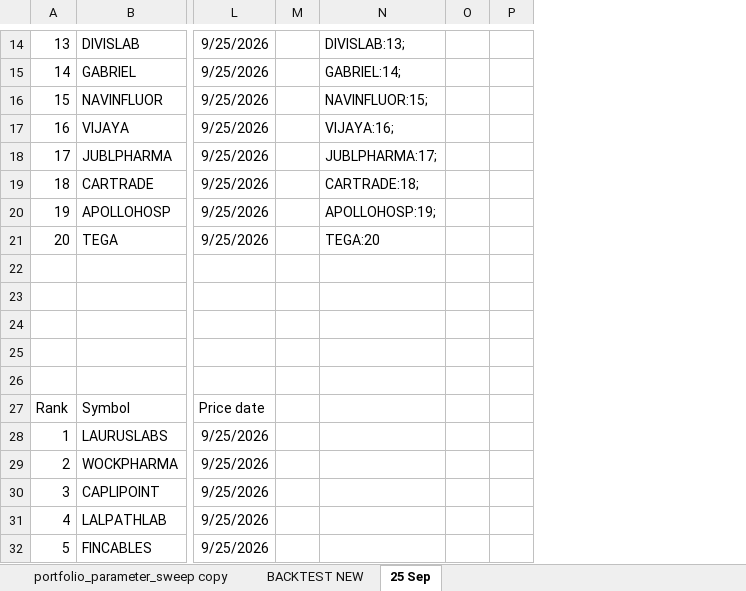
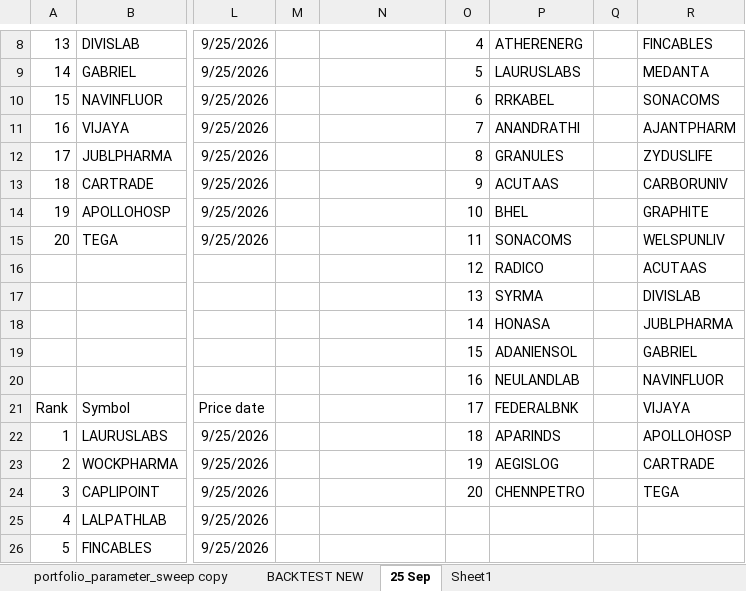
Before and after one commit to Super-Traders/Market-Move, an Excel workbook: portfolio_parameter_sweep Study.xlsx, sheet 25 Sep, drawn as a sheet; only a part is shown, gaps mark what is left out; values as stored, in another font and other column widths than the file's, no borders; conditional formats not drawn; removed rows and columns are numbered as before the commit, all else as after; rows hold the shown columns only; the diff covers the shown part only; the diff names each change by its address in the sheet, - before the commit and + after, or states it on an @@ line.

```diff
--- a/portfolio_parameter_sweep Study.xlsx (sheet 25 Sep)
+++ b/portfolio_parameter_sweep Study.xlsx (sheet 25 Sep)
+sheet tab: Sheet1
-column O, empty
-column P, empty
+column O, rows 8-24: 4 | 5 | 6 | 7 | 8 | 9 | 10 | 11 | 12 | 13 | 14 | 15 | 16 | 17 | 18 | 19 | 20
+column P, rows 8-24: ATHERENERG | LAURUSLABS | RRKABEL | ANANDRATHI | GRANULES | ACUTAAS | BHEL | SONACOMS | RADICO | SYRMA | HONASA | ADANIENSOL | NEULANDLAB | FEDERALBNK | APARINDS | AEGISLOG | CHENNPETRO
+column Q, empty
+column R, rows 8-24: FINCABLES | MEDANTA | SONACOMS | AJANTPHARM | ZYDUSLIFE | CARBORUNIV | GRAPHITE | WELSPUNLIV | ACUTAAS | DIVISLAB | JUBLPHARMA | GABRIEL | NAVINFLUOR | VIJAYA | APOLLOHOSP | CARTRADE | TEGA
-N8: DIVISLAB:13;
+N8: (empty)
-N9: GABRIEL:14;
+N9: (empty)
-N10: NAVINFLUOR:15;
+N10: (empty)
-N11: VIJAYA:16;
+N11: (empty)
-N12: JUBLPHARMA:17;
+N12: (empty)
-N13: CARTRADE:18;
+N13: (empty)
-N14: APOLLOHOSP:19;
+N14: (empty)
-N15: TEGA:20
+N15: (empty)
-row 16: (empty)
+row 16:  |  |  |  |  | 12 | RADICO |  | ACUTAAS
-row 17: (empty)
+row 17:  |  |  |  |  | 13 | SYRMA |  | DIVISLAB
-row 18: (empty)
+row 18:  |  |  |  |  | 14 | HONASA |  | JUBLPHARMA
-row 19: (empty)
+row 19:  |  |  |  |  | 15 | ADANIENSOL |  | GABRIEL
-row 20: (empty)
+row 20:  |  |  |  |  | 16 | NEULANDLAB |  | NAVINFLUOR
```
Also changed, not shown: 59 added rows, 5 removed rows, 1 moved row, 7 edited cells and cell formats elsewhere in this sheet, portfolio_monthly_report 10 year 20 stock 60 exit.xlsx, 35 other files.
